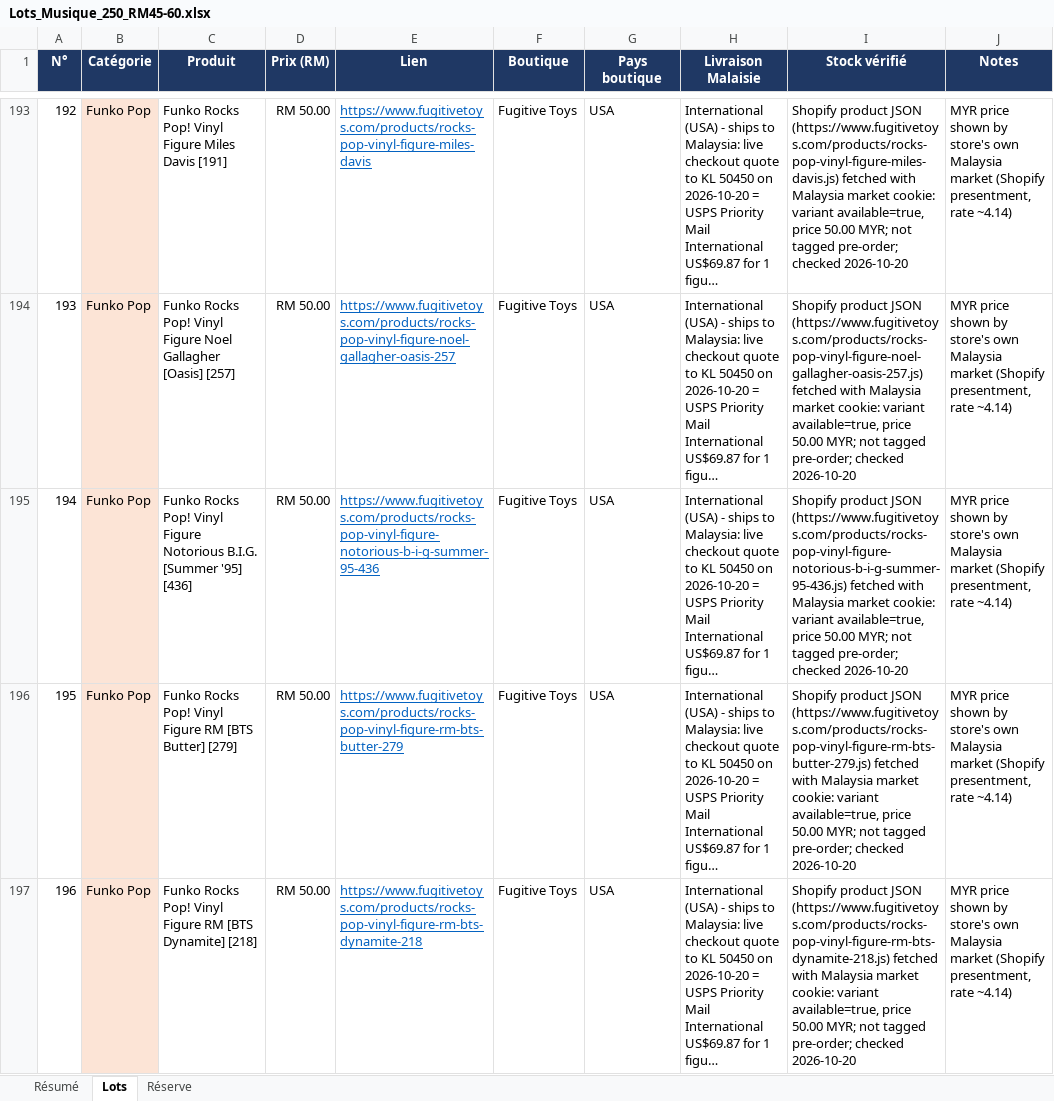
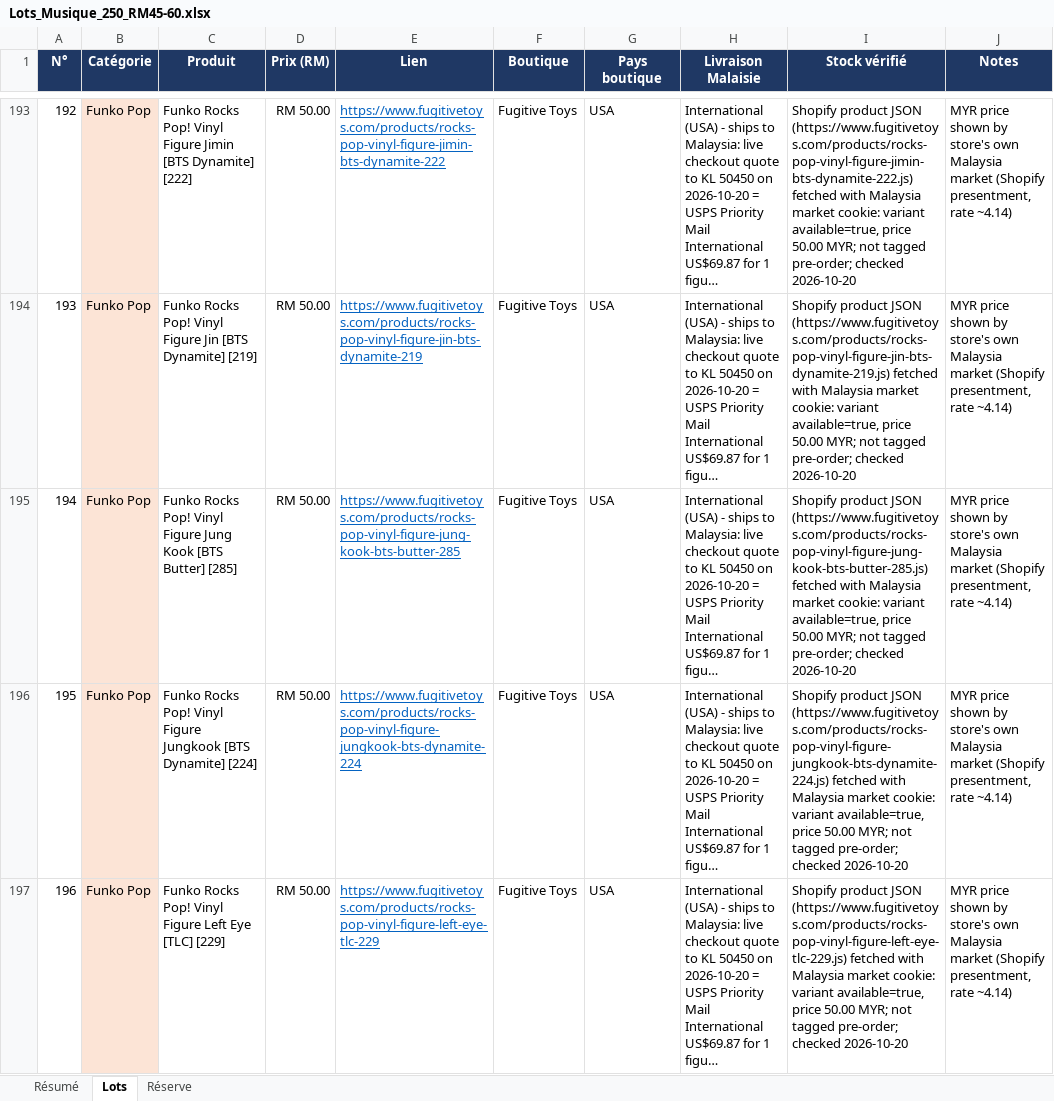
Before and after one commit to nael-create/listcollektr, an Excel workbook: Lots_Musique_250_RM45-60.xlsx, sheet Lots, drawn as a sheet; only a part is shown, gaps mark what is left out; long unchanged cells end in …; values as stored, in another font and other column widths than the file's, no borders; table styles not drawn; the diff covers the shown part only; the diff names each change by its address in the sheet, - before the commit and + after, or states it on an @@ line.

```diff
--- a/Lots_Musique_250_RM45-60.xlsx (sheet Lots)
+++ b/Lots_Musique_250_RM45-60.xlsx (sheet Lots)
-C193 (Produit): …Vinyl Figure Miles Davis [191]
+C193 (Produit): …Vinyl Figure Jimin [BTS Dynamite] [222]
-E193 (Lien): https://www.fugitivetoys.com/products/rocks-pop-vinyl-figure-miles-davis
+E193 (Lien): https://www.fugitivetoys.com/products/rocks-pop-vinyl-figure-jimin-bts-dynamite-222
-I193 (Stock vérifié): …product JSON (https://www.fugitivetoys.com/products/rocks-pop-vinyl-figure-miles-davis.js) fetched with…
+I193 (Stock vérifié): …product JSON (https://www.fugitivetoys.com/products/rocks-pop-vinyl-figure-jimin-bts-dynamite-222.js) fetched with…
-C194 (Produit): …Vinyl Figure Noel Gallagher [Oasis] [257]
+C194 (Produit): …Vinyl Figure Jin [BTS Dynamite] [219]
-E194 (Lien): https://www.fugitivetoys.com/products/rocks-pop-vinyl-figure-noel-gallagher-oasis-257
+E194 (Lien): https://www.fugitivetoys.com/products/rocks-pop-vinyl-figure-jin-bts-dynamite-219
-I194 (Stock vérifié): …product JSON (https://www.fugitivetoys.com/products/rocks-pop-vinyl-figure-noel-gallagher-oasis-257.js) fetched with…
+I194 (Stock vérifié): …product JSON (https://www.fugitivetoys.com/products/rocks-pop-vinyl-figure-jin-bts-dynamite-219.js) fetched with…
-C195 (Produit): …Vinyl Figure Notorious B.I.G. [Summer '95] [436]
+C195 (Produit): …Vinyl Figure Jung Kook [BTS Butter] [285]
-E195 (Lien): https://www.fugitivetoys.com/products/rocks-pop-vinyl-figure-notorious-b-i-g-summer-95-436
+E195 (Lien): https://www.fugitivetoys.com/products/rocks-pop-vinyl-figure-jung-kook-bts-butter-285
-I195 (Stock vérifié): …product JSON (https://www.fugitivetoys.com/products/rocks-pop-vinyl-figure-notorious-b-i-g-summer-95-436.js) fetched with…
+I195 (Stock vérifié): …product JSON (https://www.fugitivetoys.com/products/rocks-pop-vinyl-figure-jung-kook-bts-butter-285.js) fetched with…
-C196 (Produit): …Vinyl Figure RM [BTS Butter] [279]
+C196 (Produit): …Vinyl Figure Jungkook [BTS Dynamite] [224]
-E196 (Lien): https://www.fugitivetoys.com/products/rocks-pop-vinyl-figure-rm-bts-butter-279
+E196 (Lien): https://www.fugitivetoys.com/products/rocks-pop-vinyl-figure-jungkook-bts-dynamite-224
-I196 (Stock vérifié): …product JSON (https://www.fugitivetoys.com/products/rocks-pop-vinyl-figure-rm-bts-butter-279.js) fetched with…
+I196 (Stock vérifié): …product JSON (https://www.fugitivetoys.com/products/rocks-pop-vinyl-figure-jungkook-bts-dynamite-224.js) fetched with…
-C197 (Produit): …Vinyl Figure RM [BTS Dynamite] [218]
+C197 (Produit): …Vinyl Figure Left Eye [TLC] [229]
-E197 (Lien): https://www.fugitivetoys.com/products/rocks-pop-vinyl-figure-rm-bts-dynamite-218
+E197 (Lien): https://www.fugitivetoys.com/products/rocks-pop-vinyl-figure-left-eye-tlc-229
-I197 (Stock vérifié): …product JSON (https://www.fugitivetoys.com/products/rocks-pop-vinyl-figure-rm-bts-dynamite-218.js) fetched with…
+I197 (Stock vérifié): …product JSON (https://www.fugitivetoys.com/products/rocks-pop-vinyl-figure-left-eye-tlc-229.js) fetched with…
```
Also changed, not shown: 216 edited cells elsewhere in this sheet, sheet Réserve, sheet Résumé, formulas that keep their value, 5 other files.
